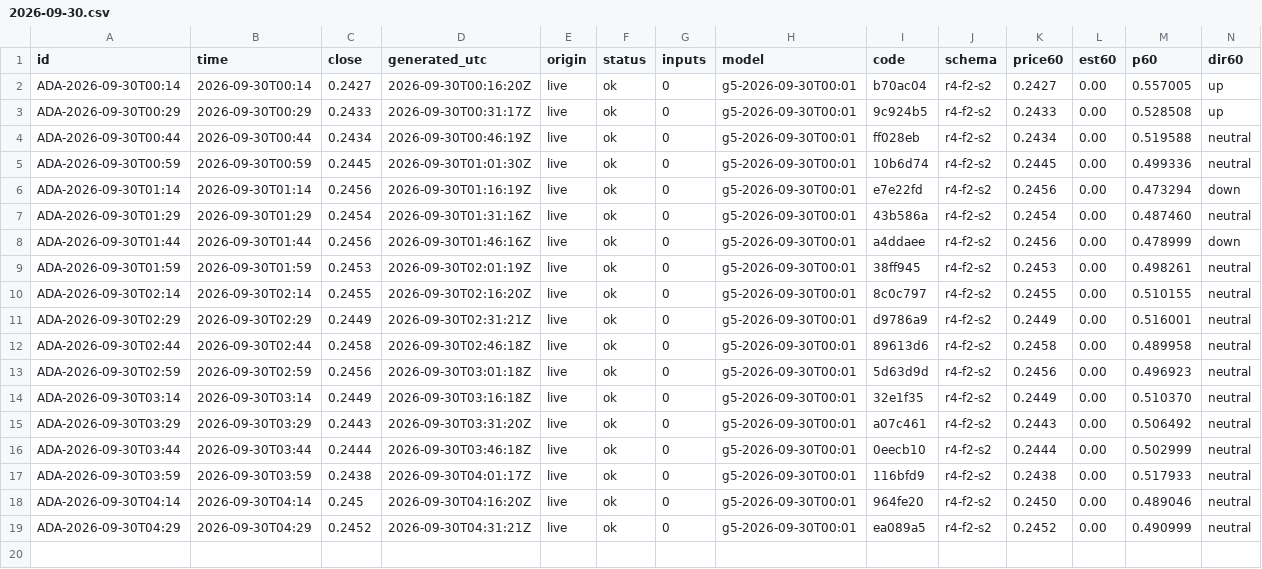
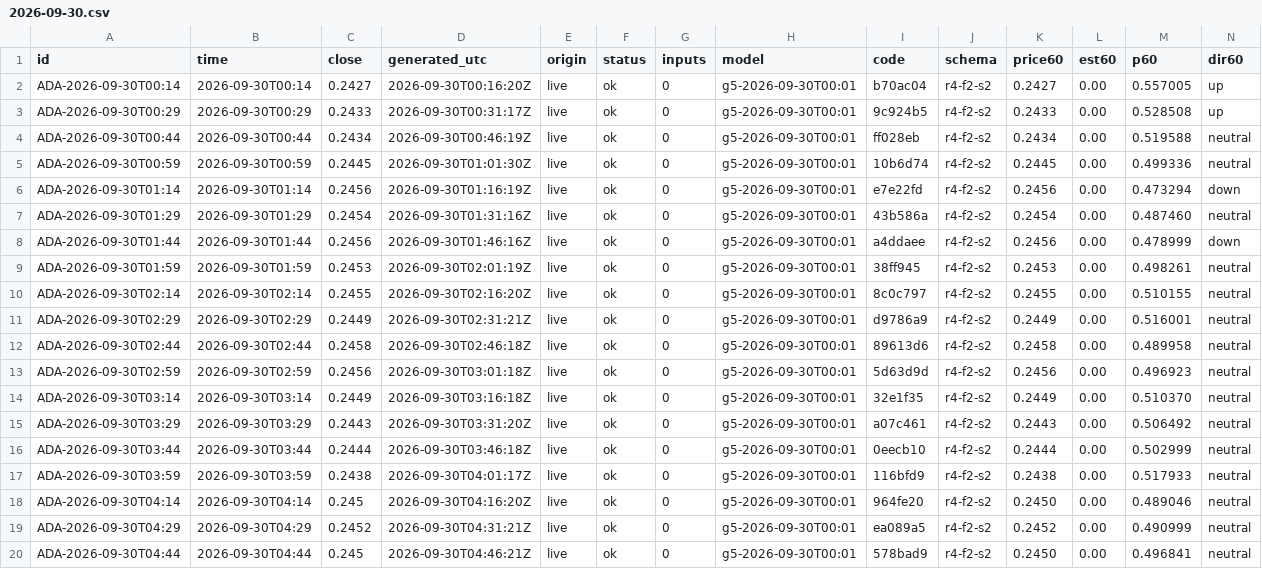
Before and after one commit to omidabduli/cardano-self-improving-prediction, a CSV file: data/predictions/2026-09-30.csv, drawn as a sheet; only a part is shown; rows hold the shown columns only; the diff names each change by its address in the sheet, - before the commit and + after, or states it on an @@ line.

```diff
--- a/data/predictions/2026-09-30.csv
+++ b/data/predictions/2026-09-30.csv
+row 20: ADA-2026-09-30T04:44 | 2026-09-30T04:44 | 0.245 | 2026-09-30T04:46:21Z | live | ok | 0 | g5-2026-09-30T00:01 | 578bad9 | r4-f2-s2 | 0.2450 | 0.00 | 0.496841 | neutral
```
Also changed, not shown: 3 other files.
